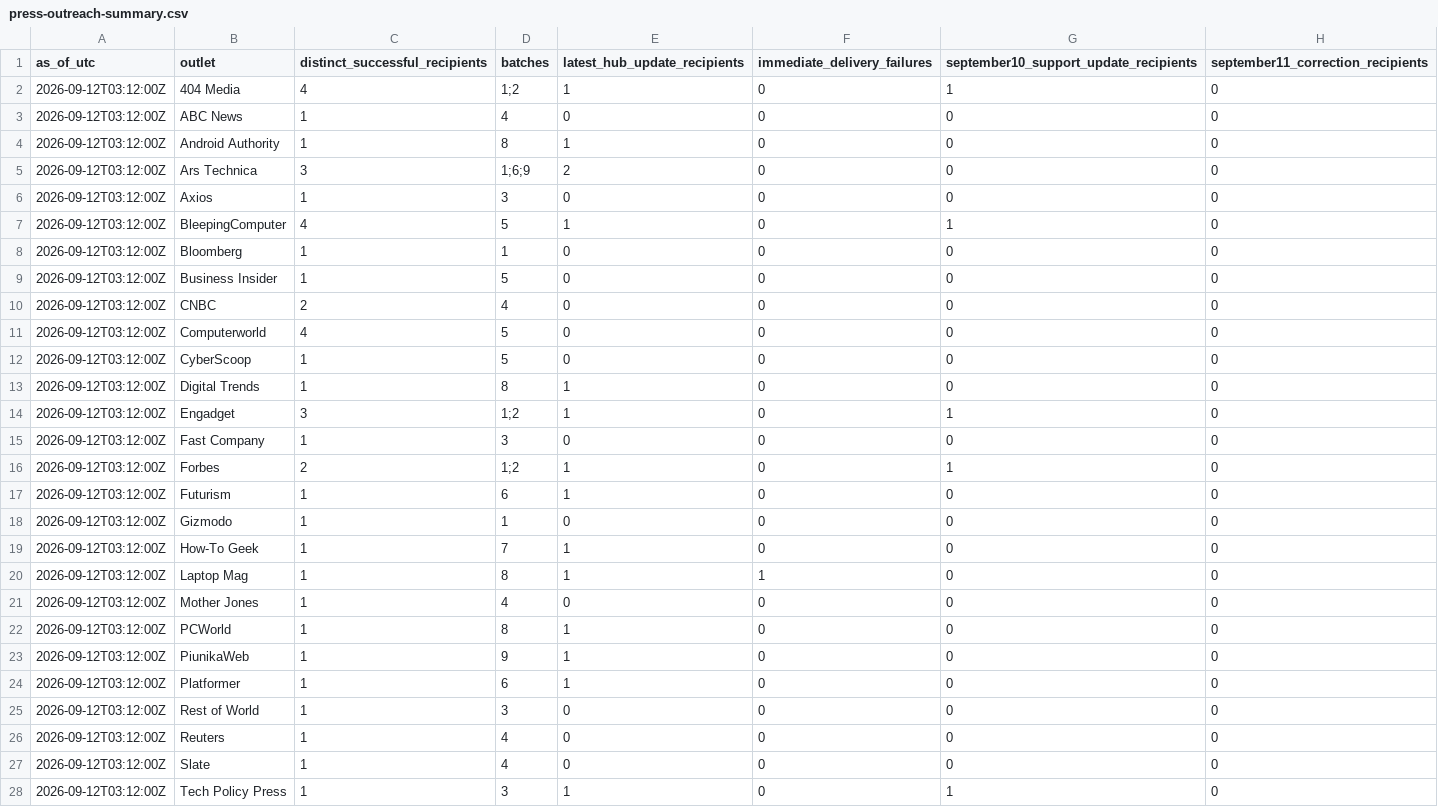
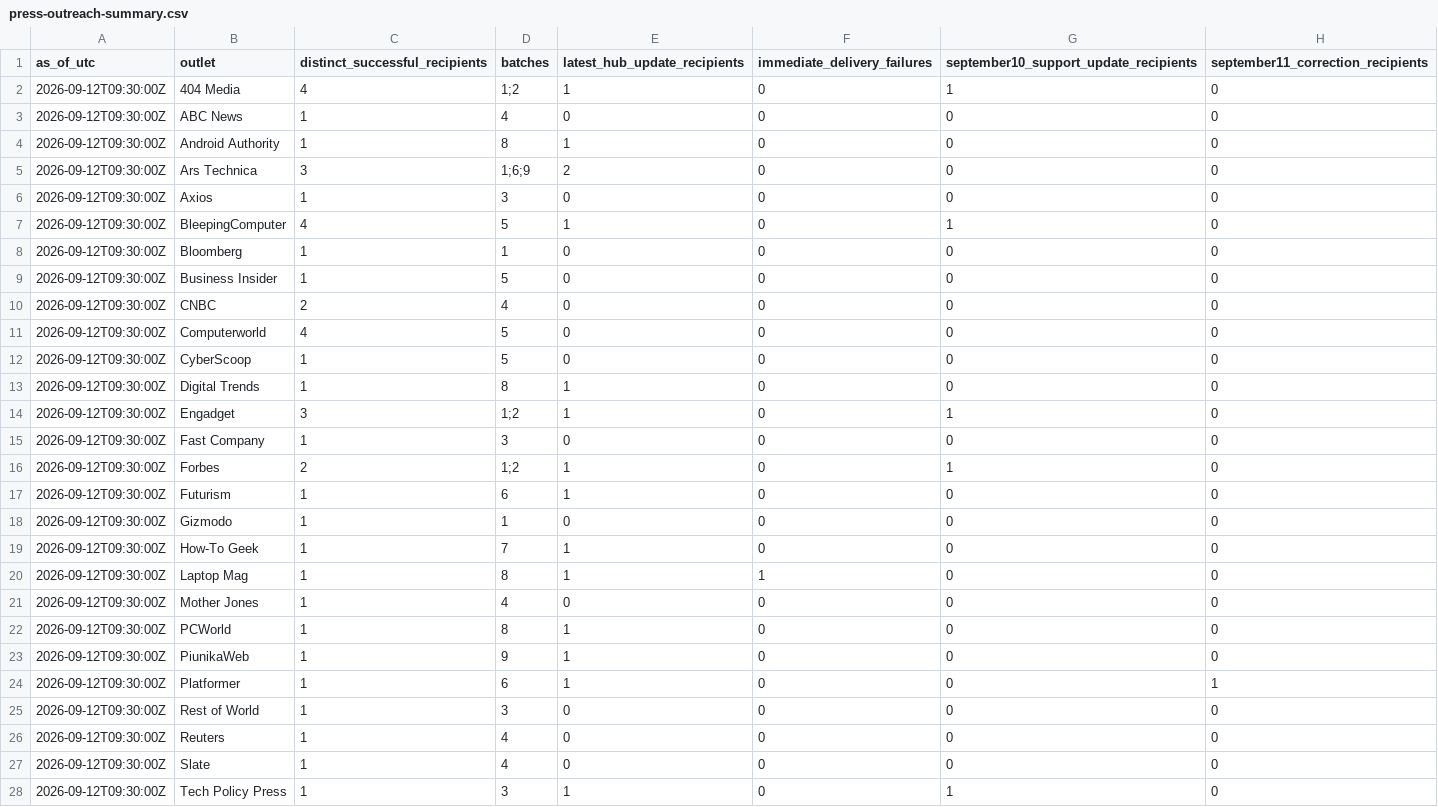
Before and after one commit to COOLak/cursor-grok-bot-policy-denied, a CSV file: press-outreach-summary.csv, drawn as a sheet; only a part is shown; the diff covers the shown part only.

Commit message:
Record thirteenth press batch and substantive corrections

```diff
--- a/press-outreach-summary.csv
+++ b/press-outreach-summary.csv
@@ -1,28 +1,28 @@
 as_of_utc,outlet,distinct_successful_recipients,batches,latest_hub_update_recipients,immediate_delivery_failures,september10_support_update_recipients,september11_correction_recipients
-"2026-09-12T03:12:00Z","404 Media","4","1;2","1","0","1","0"
-"2026-09-12T03:12:00Z","ABC News","1","4","0","0","0","0"
-"2026-09-12T03:12:00Z","Android Authority","1","8","1","0","0","0"
-"2026-09-12T03:12:00Z","Ars Technica","3","1;6;9","2","0","0","0"
-"2026-09-12T03:12:00Z","Axios","1","3","0","0","0","0"
-"2026-09-12T03:12:00Z","BleepingComputer","4","5","1","0","1","0"
-"2026-09-12T03:12:00Z","Bloomberg","1","1","0","0","0","0"
-"2026-09-12T03:12:00Z","Business Insider","1","5","0","0","0","0"
-"2026-09-12T03:12:00Z","CNBC","2","4","0","0","0","0"
-"2026-09-12T03:12:00Z","Computerworld","4","5","0","0","0","0"
-"2026-09-12T03:12:00Z","CyberScoop","1","5","0","0","0","0"
-"2026-09-12T03:12:00Z","Digital Trends","1","8","1","0","0","0"
-"2026-09-12T03:12:00Z","Engadget","3","1;2","1","0","1","0"
-"2026-09-12T03:12:00Z","Fast Company","1","3","0","0","0","0"
-"2026-09-12T03:12:00Z","Forbes","2","1;2","1","0","1","0"
-"2026-09-12T03:12:00Z","Futurism","1","6","1","0","0","0"
-"2026-09-12T03:12:00Z","Gizmodo","1","1","0","0","0","0"
-"2026-09-12T03:12:00Z","How-To Geek","1","7","1","0","0","0"
-"2026-09-12T03:12:00Z","Laptop Mag","1","8","1","1","0","0"
-"2026-09-12T03:12:00Z","Mother Jones","1","4","0","0","0","0"
-"2026-09-12T03:12:00Z","PCWorld","1","8","1","0","0","0"
-"2026-09-12T03:12:00Z","PiunikaWeb","1","9","1","0","0","0"
-"2026-09-12T03:12:00Z","Platformer","1","6","1","0","0","0"
-"2026-09-12T03:12:00Z","Rest of World","1","3","0","0","0","0"
-"2026-09-12T03:12:00Z","Reuters","1","4","0","0","0","0"
-"2026-09-12T03:12:00Z","Slate","1","4","0","0","0","0"
-"2026-09-12T03:12:00Z","Tech Policy Press","1","3","1","0","1","0"
+"2026-09-12T09:30:00Z","404 Media","4","1;2","1","0","1","0"
+"2026-09-12T09:30:00Z","ABC News","1","4","0","0","0","0"
+"2026-09-12T09:30:00Z","Android Authority","1","8","1","0","0","0"
+"2026-09-12T09:30:00Z","Ars Technica","3","1;6;9","2","0","0","0"
+"2026-09-12T09:30:00Z","Axios","1","3","0","0","0","0"
+"2026-09-12T09:30:00Z","BleepingComputer","4","5","1","0","1","0"
+"2026-09-12T09:30:00Z","Bloomberg","1","1","0","0","0","0"
+"2026-09-12T09:30:00Z","Business Insider","1","5","0","0","0","0"
+"2026-09-12T09:30:00Z","CNBC","2","4","0","0","0","0"
+"2026-09-12T09:30:00Z","Computerworld","4","5","0","0","0","0"
+"2026-09-12T09:30:00Z","CyberScoop","1","5","0","0","0","0"
+"2026-09-12T09:30:00Z","Digital Trends","1","8","1","0","0","0"
+"2026-09-12T09:30:00Z","Engadget","3","1;2","1","0","1","0"
+"2026-09-12T09:30:00Z","Fast Company","1","3","0","0","0","0"
+"2026-09-12T09:30:00Z","Forbes","2","1;2","1","0","1","0"
+"2026-09-12T09:30:00Z","Futurism","1","6","1","0","0","0"
+"2026-09-12T09:30:00Z","Gizmodo","1","1","0","0","0","0"
+"2026-09-12T09:30:00Z","How-To Geek","1","7","1","0","0","0"
+"2026-09-12T09:30:00Z","Laptop Mag","1","8","1","1","0","0"
+"2026-09-12T09:30:00Z","Mother Jones","1","4","0","0","0","0"
+"2026-09-12T09:30:00Z","PCWorld","1","8","1","0","0","0"
+"2026-09-12T09:30:00Z","PiunikaWeb","1","9","1","0","0","0"
+"2026-09-12T09:30:00Z","Platformer","1","6","1","0","0","1"
+"2026-09-12T09:30:00Z","Rest of World","1","3","0","0","0","0"
+"2026-09-12T09:30:00Z","Reuters","1","4","0","0","0","0"
+"2026-09-12T09:30:00Z","Slate","1","4","0","0","0","0"
+"2026-09-12T09:30:00Z","Tech Policy Press","1","3","1","0","1","0"
```
Also changed, not shown: 3 added rows and 26 edited cells elsewhere in this file, 6 other files.
